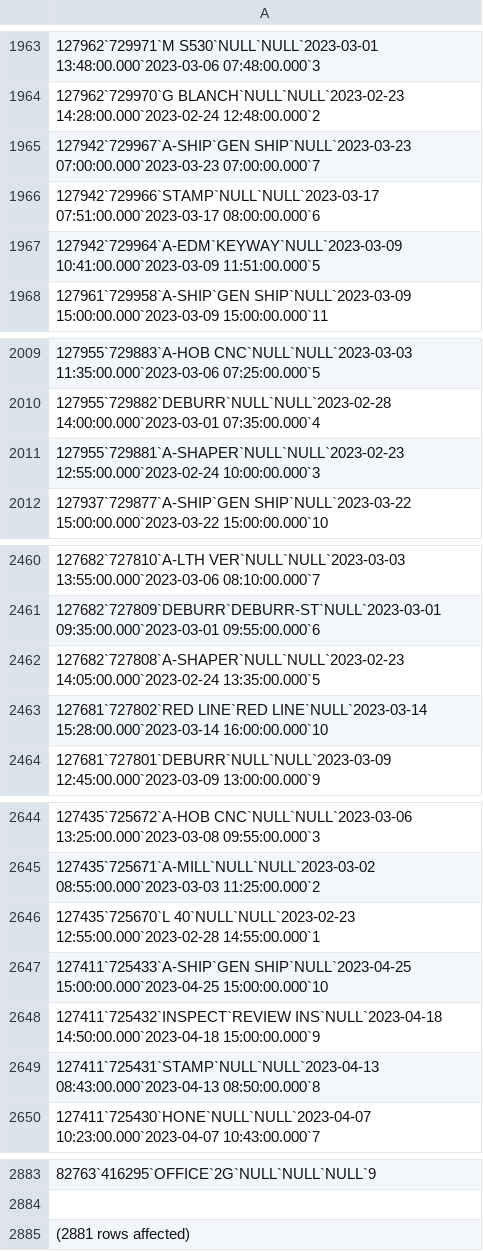
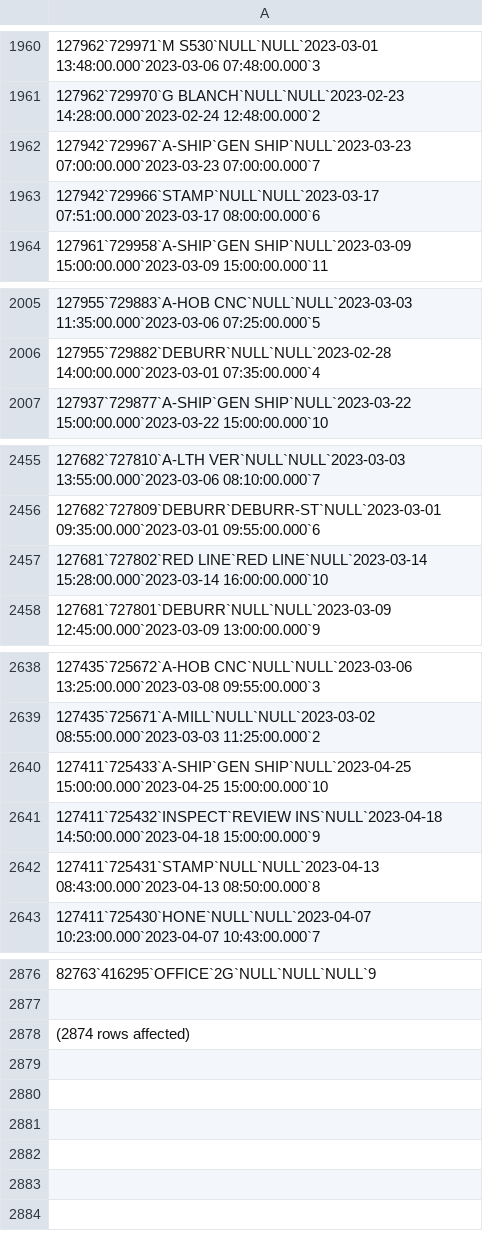
Before and after one commit to adacaleb/shophawk, a CSV file: app/assets/csv/runListOps.csv, drawn as a sheet; only a part is shown, gaps mark what is left out; removed rows and columns are numbered as before the commit, all else as after; the diff covers the shown part only; the diff names each change by its address in the sheet, - before the commit and + after, or states it on an @@ line.

```diff
--- a/app/assets/csv/runListOps.csv
+++ b/app/assets/csv/runListOps.csv
-row 1967: 127942`729964`A-EDM`KEYWAY`NULL`2023-03-09 10:41:00.000`2023-03-09 11:51:00.000`5
-row 2011: 127955`729881`A-SHAPER`NULL`NULL`2023-02-23 12:55:00.000`2023-02-24 10:00:00.000`3
-row 2462: 127682`727808`A-SHAPER`NULL`NULL`2023-02-23 14:05:00.000`2023-02-24 13:35:00.000`5
-row 2646: 127435`725670`L 40`NULL`NULL`2023-02-23 12:55:00.000`2023-02-28 14:55:00.000`1
-A2878: (2881 rows affected)
+A2878: (2874 rows affected)
```
Also changed, not shown: 1 added row and 4 removed rows elsewhere in this file, app/assets/csv/tempjobs.csv, 2 other files.
